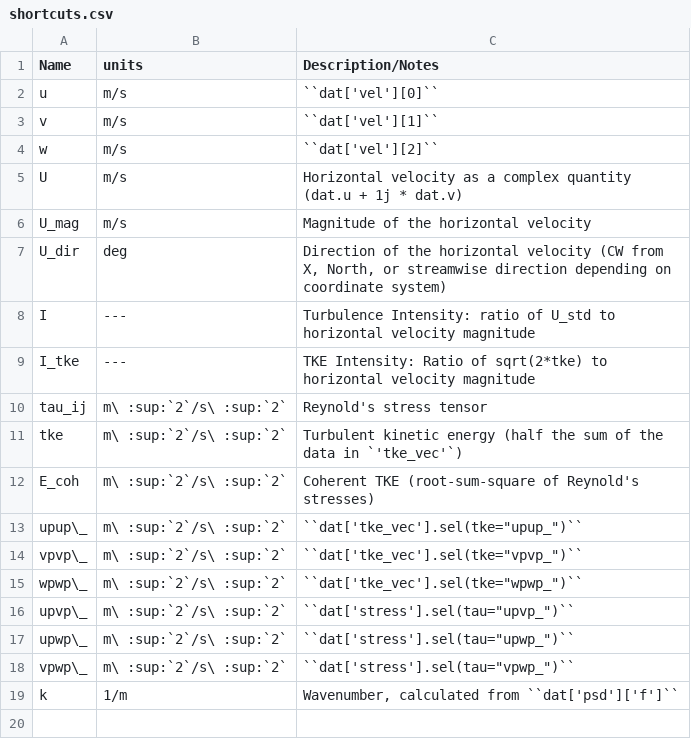
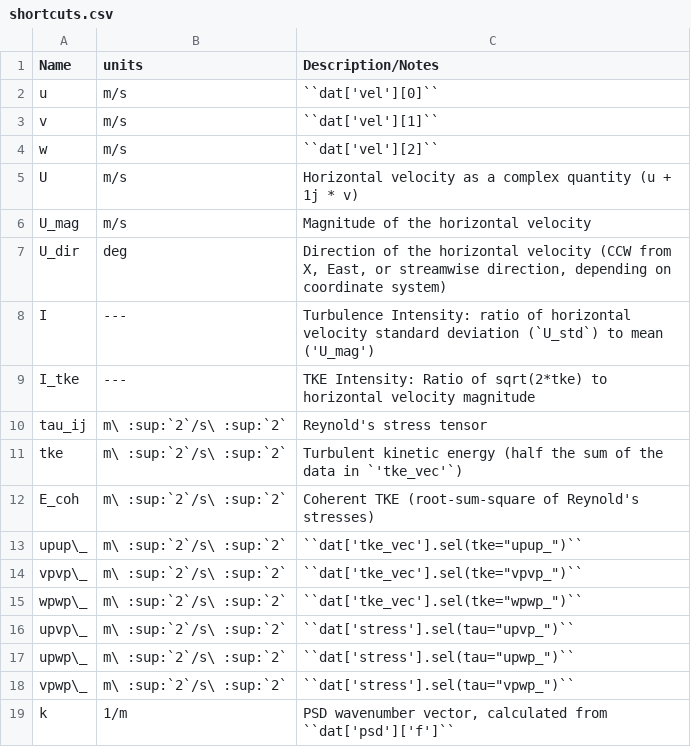
Before and after one commit to lkilcher/dolfyn, a CSV file: docs/shortcuts.csv, drawn as a sheet.

```diff
--- a/docs/shortcuts.csv
+++ b/docs/shortcuts.csv
@@ -4,6 +4,6 @@ v, m/s, ``dat['vel'][1]``
 w, m/s, ``dat['vel'][2]``
-U, m/s, Horizontal velocity as a complex quantity (dat.u + 1j * dat.v)
+U, m/s, Horizontal velocity as a complex quantity (u + 1j * v)
 U_mag, m/s, Magnitude of the horizontal velocity
-U_dir, deg, "Direction of the horizontal velocity (CW from X, North, or streamwise direction depending on coordinate system)"
-I, ---, Turbulence Intensity: ratio of U_std to horizontal velocity magnitude
+U_dir, deg, "Direction of the horizontal velocity (CCW from X, East, or streamwise direction, depending on coordinate system)"
+I, ---, Turbulence Intensity: ratio of horizontal velocity standard deviation (`U_std`) to mean ('U_mag')
 I_tke, ---, TKE Intensity: Ratio of sqrt(2*tke) to horizontal velocity magnitude
@@ -18,2 +18,2 @@ upwp\_, m\ :sup:`2`/s\ :sup:`2`, ``dat['stress'].sel(tau="upwp_")``
 vpwp\_, m\ :sup:`2`/s\ :sup:`2`, ``dat['stress'].sel(tau="vpwp_")``
-k, 1/m, "Wavenumber, calculated from ``dat['psd']['f']``"
+k, 1/m, "PSD wavenumber vector, calculated from ``dat['psd']['f']``"
```
Also changed, not shown: 16 other files.
